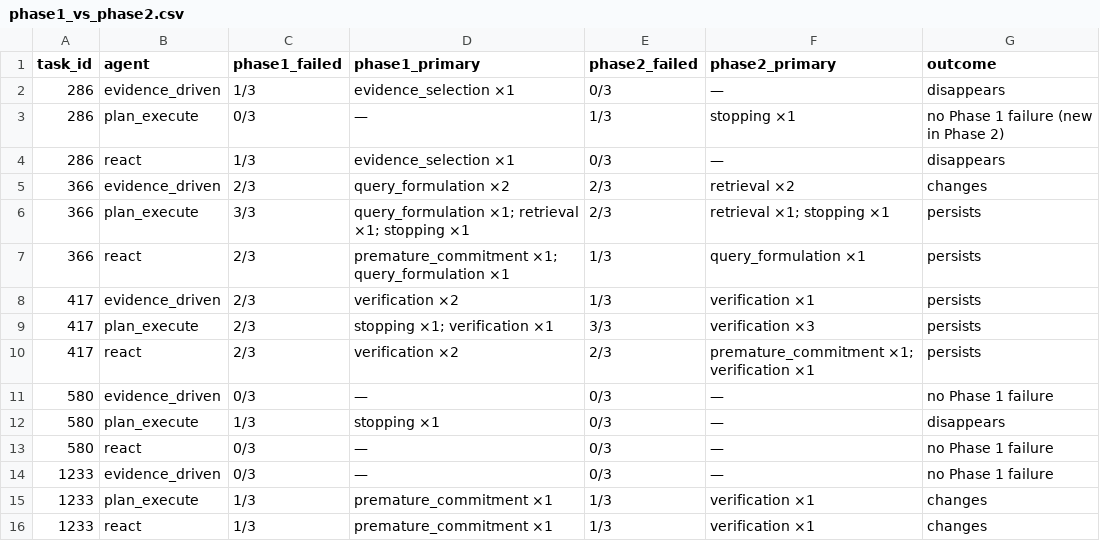
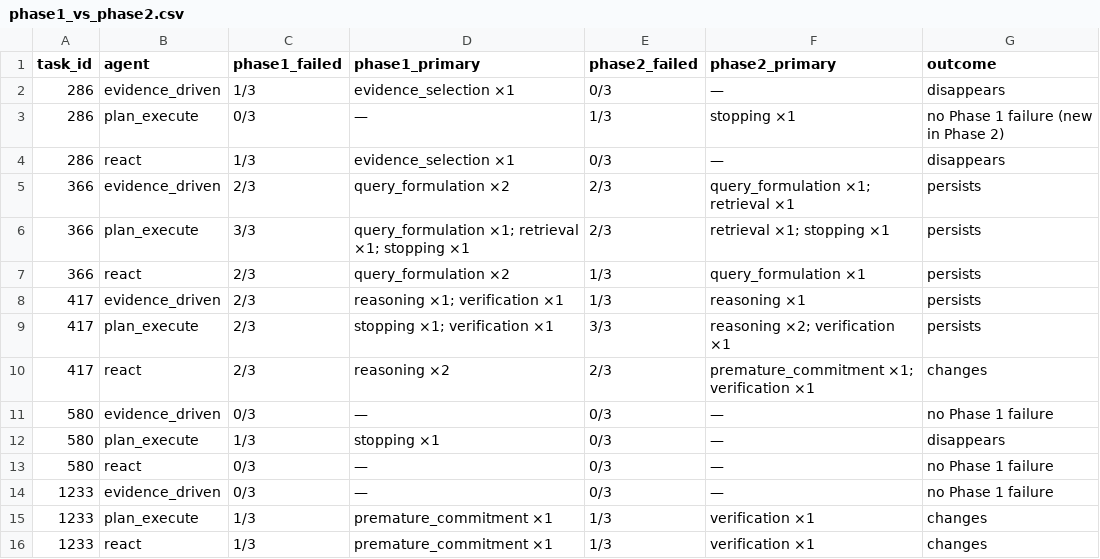
Before and after one commit to Deanzhou0623/Cross-Agent-Failure-Homogeneity-in-Deep-Research, a CSV file: results/analysis/phase1_vs_phase2.csv, drawn as a sheet.

```diff
--- a/results/analysis/phase1_vs_phase2.csv
+++ b/results/analysis/phase1_vs_phase2.csv
@@ -4,8 +4,8 @@ task_id,agent,phase1_failed,phase1_primary,phase2_failed,phase2_primary,outcome
 286,react,1/3,evidence_selection ×1,0/3,—,disappears
-366,evidence_driven,2/3,query_formulation ×2,2/3,retrieval ×2,changes
+366,evidence_driven,2/3,query_formulation ×2,2/3,query_formulation ×1; retrieval ×1,persists
 366,plan_execute,3/3,query_formulation ×1; retrieval ×1; stopping ×1,2/3,retrieval ×1; stopping ×1,persists
-366,react,2/3,premature_commitment ×1; query_formulation ×1,1/3,query_formulation ×1,persists
-417,evidence_driven,2/3,verification ×2,1/3,verification ×1,persists
-417,plan_execute,2/3,stopping ×1; verification ×1,3/3,verification ×3,persists
-417,react,2/3,verification ×2,2/3,premature_commitment ×1; verification ×1,persists
+366,react,2/3,query_formulation ×2,1/3,query_formulation ×1,persists
+417,evidence_driven,2/3,reasoning ×1; verification ×1,1/3,reasoning ×1,persists
+417,plan_execute,2/3,stopping ×1; verification ×1,3/3,reasoning ×2; verification ×1,persists
+417,react,2/3,reasoning ×2,2/3,premature_commitment ×1; verification ×1,changes
 580,evidence_driven,0/3,—,0/3,—,no Phase 1 failure
```
Also changed, not shown: results/analysis/agreement.csv, results/analysis/evidence_check.csv, 40 other files.
